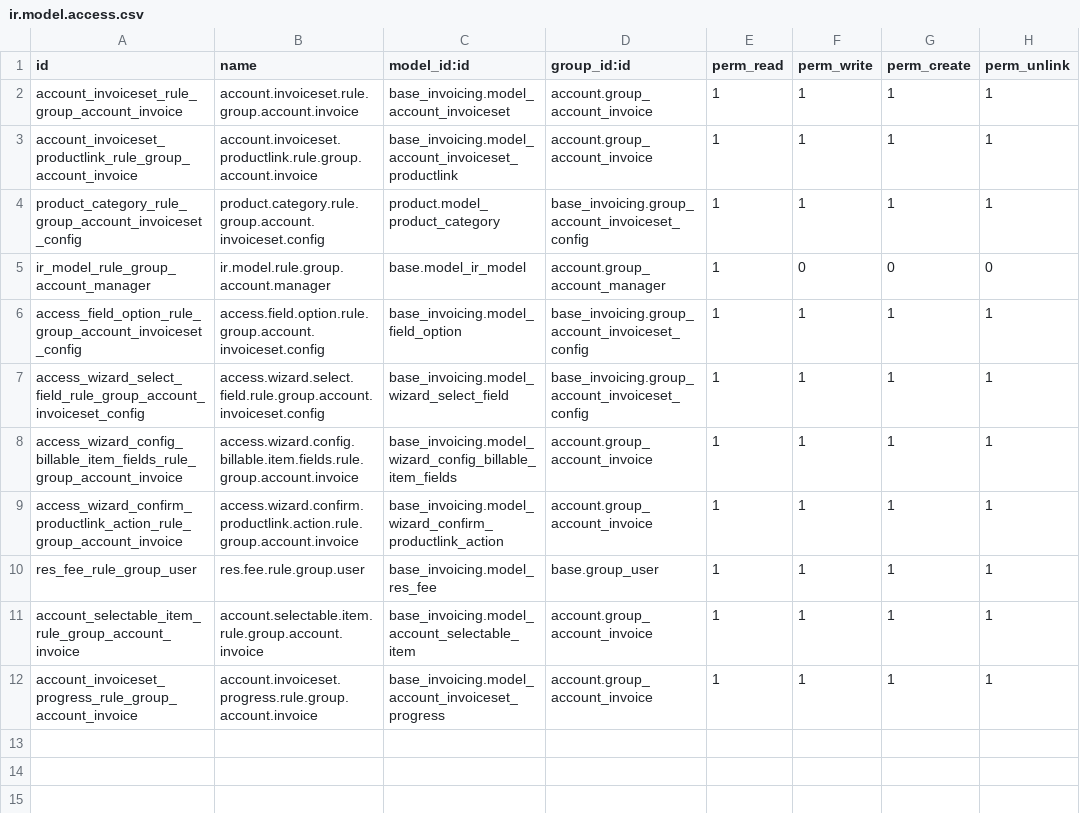
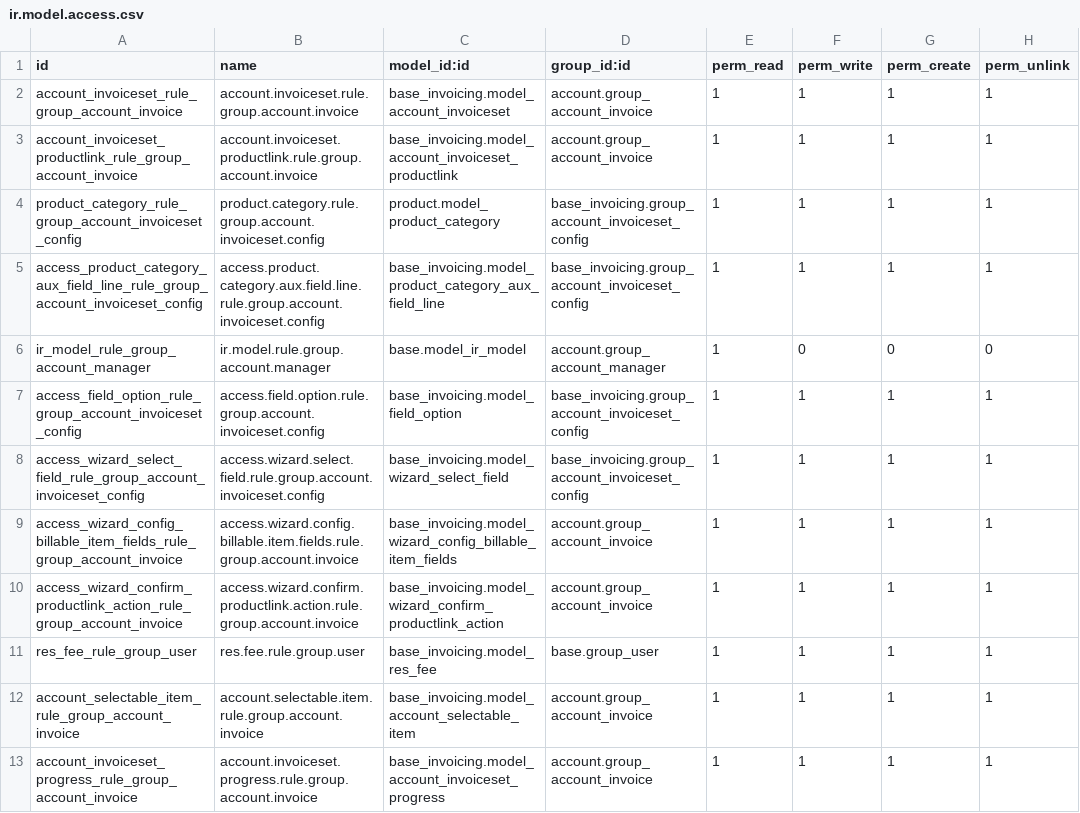
Before and after one commit to MovalAgroingenieria/abs, a CSV file: base_invoicing/security/ir.model.access.csv, drawn as a sheet; the diff names each change by its address in the sheet, - before the commit and + after, or states it on an @@ line.

Commit message:
[UPD] base_invoicing, UX kanban view.

```diff
--- a/base_invoicing/security/ir.model.access.csv
+++ b/base_invoicing/security/ir.model.access.csv
+row 5: access_product_category_aux_field_line_rule_group_account_invoiceset_config | access.product.category.aux.field.line.rule.group.account.invoiceset.config | base_invoicing.model_product_category_aux_field_line | base_invoicing.group_account_invoiceset_config | 1 | 1 | 1 | 1
```
Also changed, not shown: 13 other files.
